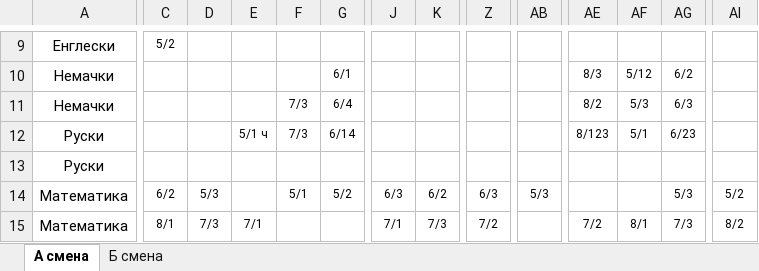
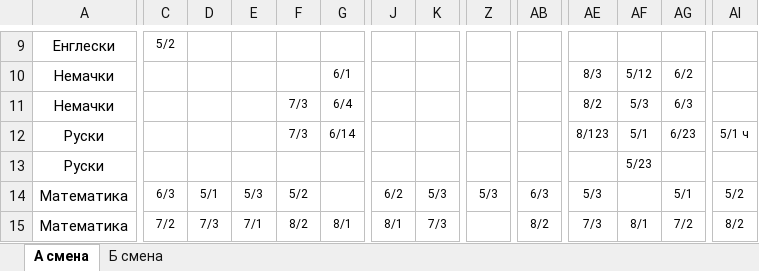
Before and after one commit to ignniss/raspored, an Excel workbook: Raspored.xlsx, sheet А смена, drawn as a sheet; only a part is shown, gaps mark what is left out; values as stored, in another font and other column widths than the file's, no borders; the diff covers the shown part only; the diff names each change by its address in the sheet, - before the commit and + after, or states it on an @@ line.

```diff
--- a/Raspored.xlsx (sheet А смена)
+++ b/Raspored.xlsx (sheet А смена)
-E12: 5/1 ч
+E12: (empty)
-AI12: (empty)
+AI12: 5/1 ч
-AF13: (empty)
+AF13: 5/23
-C14: 6/2
+C14: 6/3
-D14: 5/3
+D14: 5/1
-E14: (empty)
+E14: 5/3
-F14: 5/1
+F14: 5/2
-G14: 5/2
+G14: (empty)
-J14: 6/3
+J14: 6/2
-K14: 6/2
+K14: 5/3
-Z14: 6/3
+Z14: 5/3
-AB14: 5/3
+AB14: 6/3
-AE14: (empty)
+AE14: 5/3
-AG14: 5/3
+AG14: 5/1
-C15: 8/1
+C15: 7/2
-F15: (empty)
+F15: 8/2
-G15: (empty)
+G15: 8/1
-J15: 7/1
+J15: 8/1
-Z15: 7/2
+Z15: (empty)
-AB15: (empty)
+AB15: 8/2
-AE15: 7/2
+AE15: 7/3
-AG15: 7/3
+AG15: 7/2
```
Also changed, not shown: 5 added rows, 5 removed rows and 177 edited cells elsewhere in this sheet, sheet Б смена.
